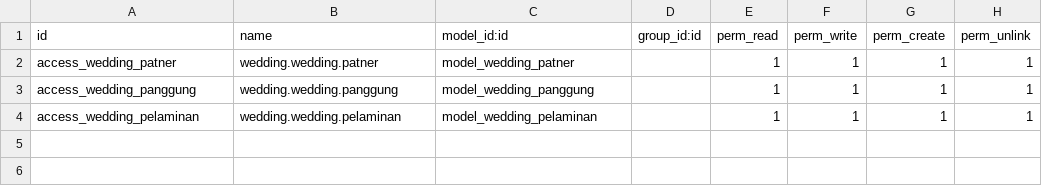
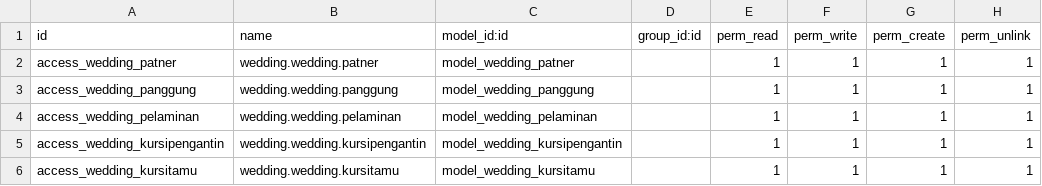
Before and after one commit to sugengiman/wedding-odoo14, a CSV file: security/ir.model.access.csv, drawn as a sheet; the diff names each change by its address in the sheet, - before the commit and + after, or states it on an @@ line.

Commit message:
membuat kursi pengantin dan kursi tamu

```diff
--- a/security/ir.model.access.csv
+++ b/security/ir.model.access.csv
+row 5: access_wedding_kursipengantin | wedding.wedding.kursipengantin | model_wedding_kursipengantin |  | 1 | 1 | 1 | 1
+row 6: access_wedding_kursitamu | wedding.wedding.kursitamu | model_wedding_kursitamu |  | 1 | 1 | 1 | 1
```
Also changed, not shown: 9 other files.
